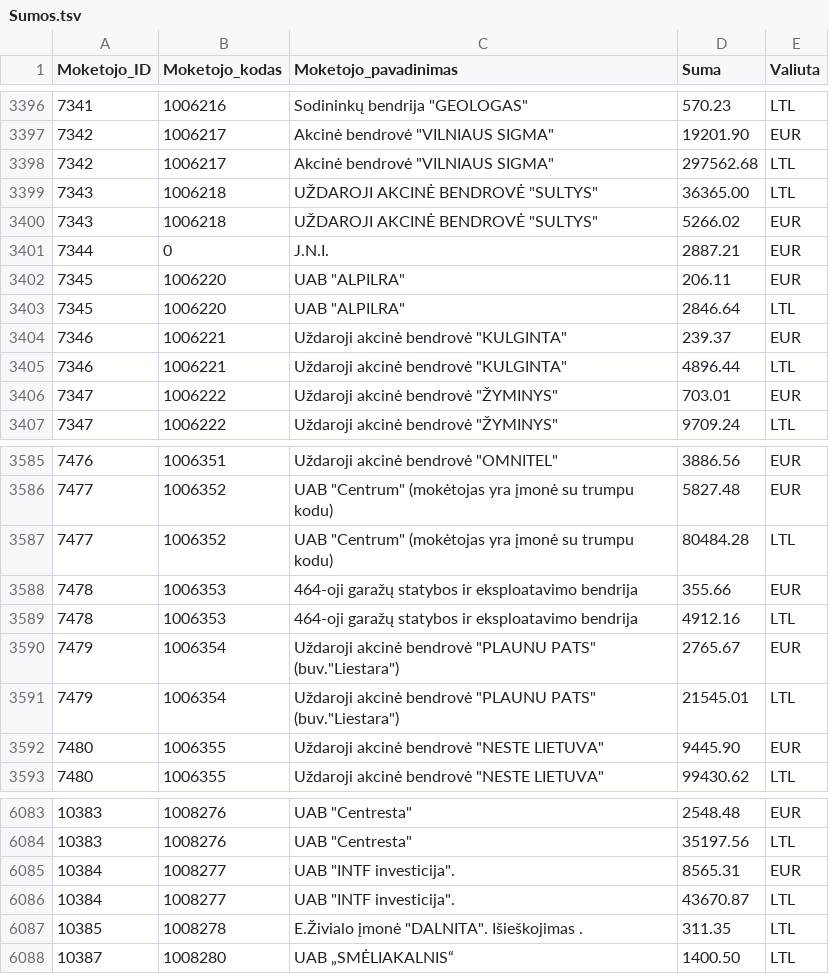
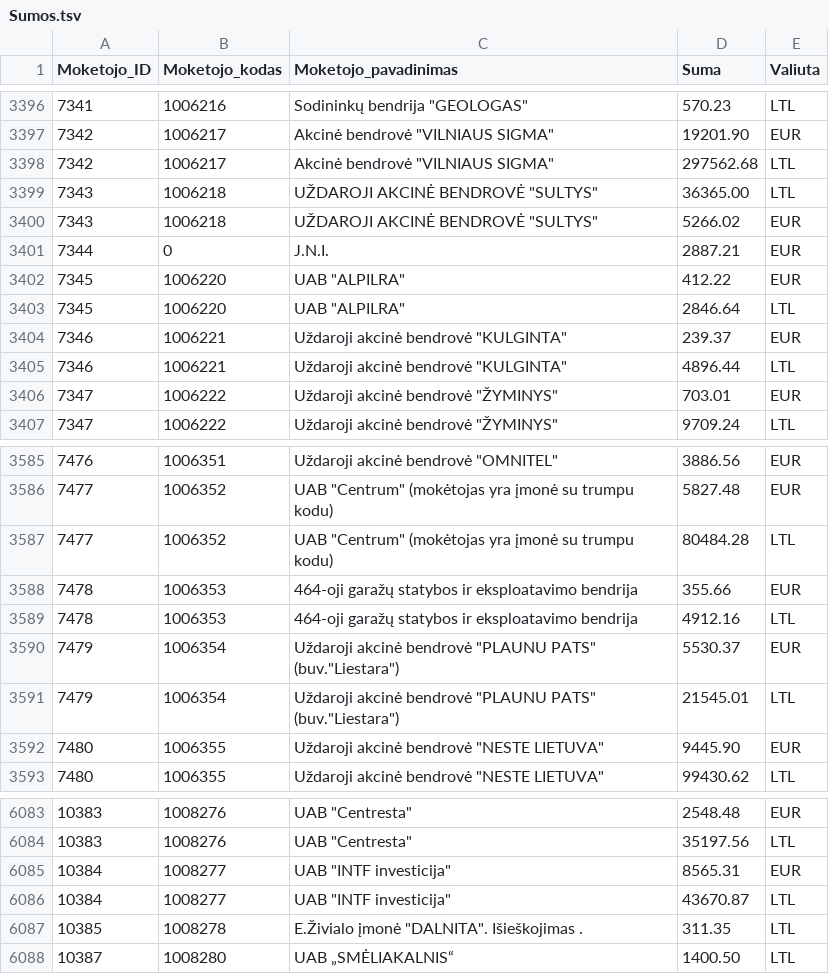
Before and after one commit to vilnius/zemesnuomossutartys, a TSV file: data/Sumos.tsv, drawn as a sheet; only a part is shown, gaps mark what is left out.

Commit message:
update

```diff
--- a/data/Sumos.tsv
+++ b/data/Sumos.tsv
@@ -3401,3 +3401,3 @@
 7344	0	J.N.I.	2887.21	EUR
-7345	1006220	UAB "ALPILRA"	206.11	EUR
+7345	1006220	UAB "ALPILRA"	412.22	EUR
 7345	1006220	UAB "ALPILRA"	2846.64	LTL
@@ -3589,3 +3589,3 @@
 7478	1006353	464-oji garažų statybos ir eksploatavimo bendrija	4912.16	LTL
-7479	1006354	Uždaroji akcinė bendrovė "PLAUNU PATS" (buv."Liestara")	2765.67	EUR
+7479	1006354	Uždaroji akcinė bendrovė "PLAUNU PATS" (buv."Liestara")	5530.37	EUR
 7479	1006354	Uždaroji akcinė bendrovė "PLAUNU PATS" (buv."Liestara")	21545.01	LTL
@@ -6084,4 +6084,4 @@
 10383	1008276	UAB "Centresta"	35197.56	LTL
-10384	1008277	UAB "INTF investicija".	8565.31	EUR
-10384	1008277	UAB "INTF investicija".	43670.87	LTL
+10384	1008277	UAB "INTF investicija"	8565.31	EUR
+10384	1008277	UAB "INTF investicija"	43670.87	LTL
 10385	1008278	E.Živialo įmonė "DALNITA". Išieškojimas .	311.35	LTL
```
